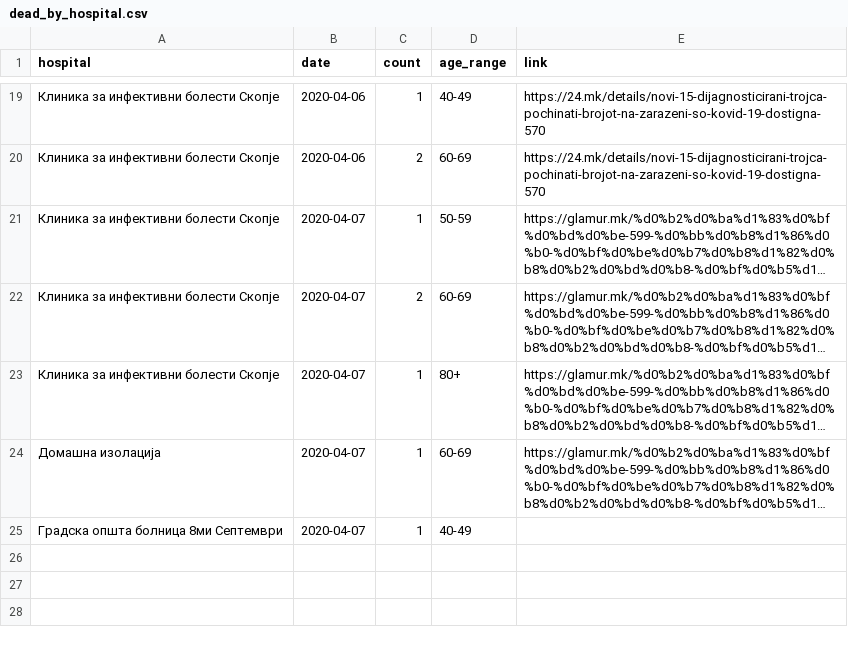
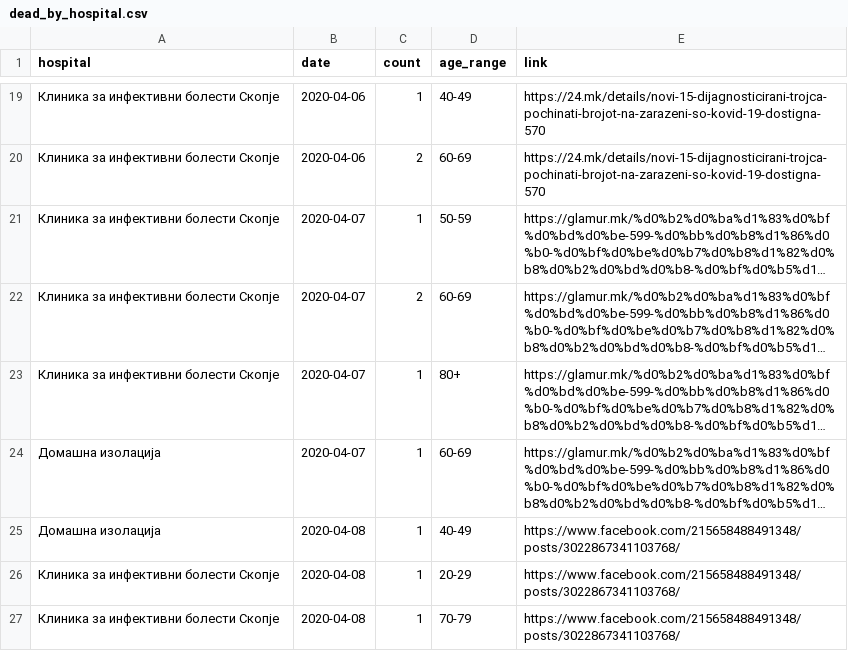
Before and after one commit to klupp/opendata, a CSV file: mk/covid19/datasets/dead_by_hospital.csv, drawn as a sheet; only a part is shown, gaps mark what is left out; long unchanged cells end in …; the diff names each change by its address in the sheet, - before the commit and + after, or states it on an @@ line.

```diff
--- a/mk/covid19/datasets/dead_by_hospital.csv
+++ b/mk/covid19/datasets/dead_by_hospital.csv
-A25 (hospital): Градска општа болница 8ми Септември
+A25 (hospital): Домашна изолација
-B25 (date): 2020-04-07
+B25 (date): 2020-04-08
-E25 (link): (empty)
+E25 (link): https://www.facebook.com/215658488491348/posts/3022867341103768/
+row 26: Клиника за инфективни болести Скопје | 2020-04-08 | 1 | 20-29 | https://www.facebook.com/215658488491348/posts/3022867341103768/
+row 27: Клиника за инфективни болести Скопје | 2020-04-08 | 1 | 70-79 | https://www.facebook.com/215658488491348/posts/3022867341103768/
```
Also changed, not shown: mk/covid19/datasets/dead_by_municipality.csv, mk/covid19/datasets/infected_by_municipality.csv, 4 other files.
